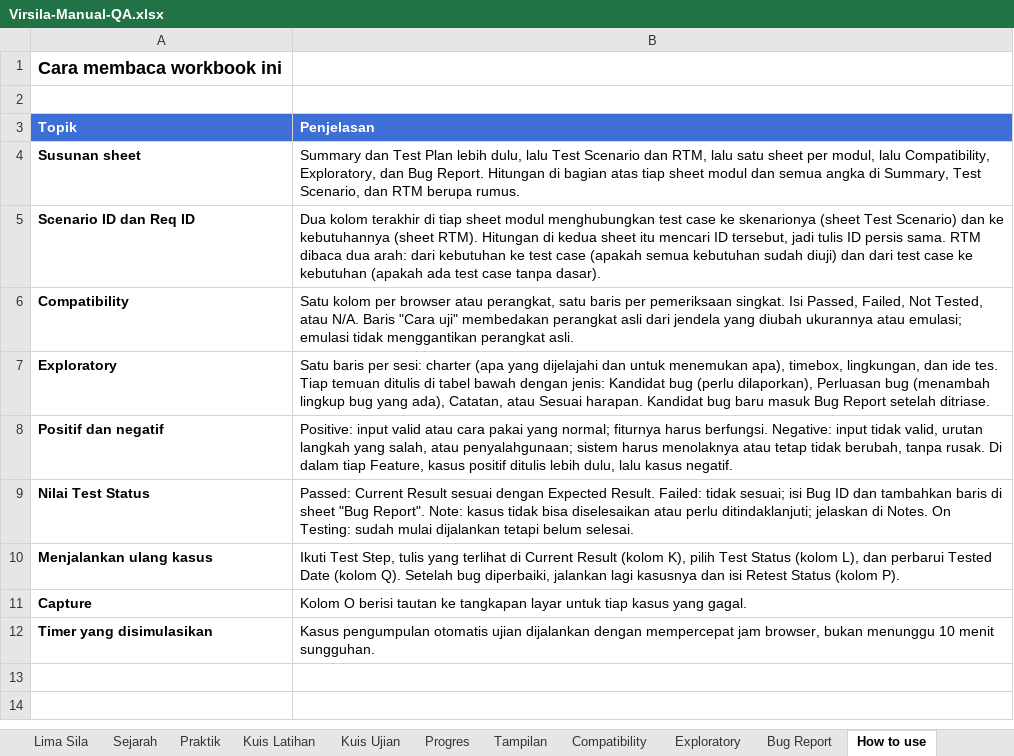
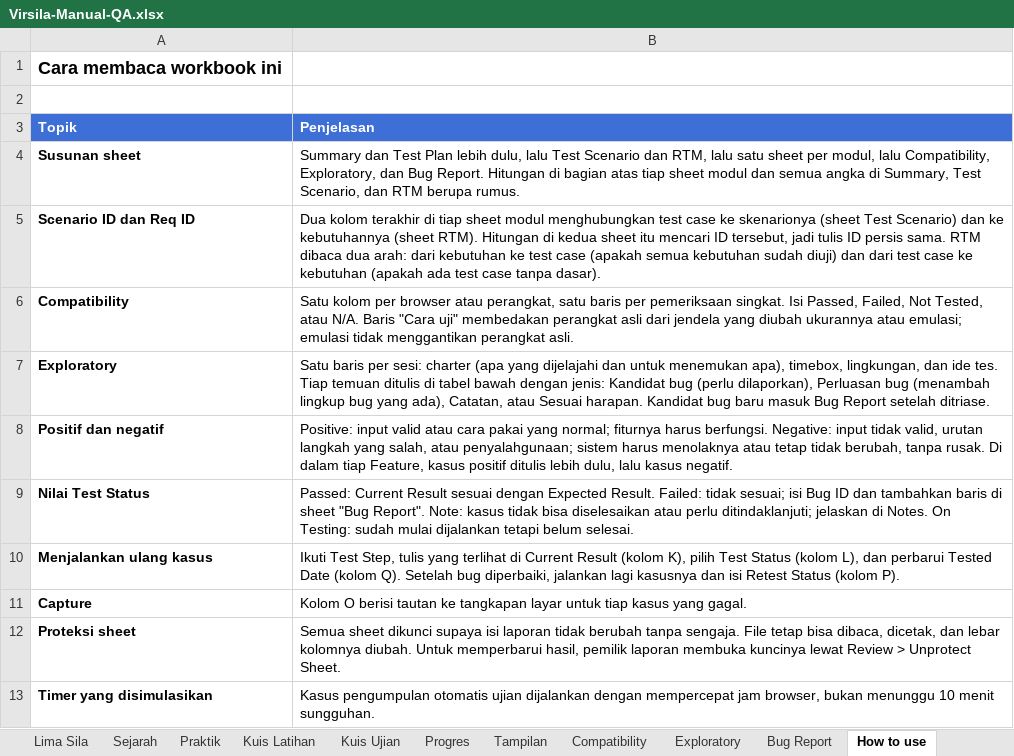
Before and after one commit to rivaldimhr/rivaldimhr.github.io, an Excel workbook: qa-manual/Virsila-Manual-QA.xlsx, sheet How to use, drawn as a sheet; values as stored, in another font and other column widths than the file's, no borders; the diff names each change by its address in the sheet, - before the commit and + after, or states it on an @@ line.

Commit message:
Manual QA: protect the sheets in both workbooks
- Results workbook: every sheet is locked, so the report is read-only
- Template: formulas and column headers are locked; input cells and table rows stay editable
- Column widths and row heights can still be changed
- How to use sheets explain what is locked

```diff
--- a/qa-manual/Virsila-Manual-QA.xlsx (sheet How to use)
+++ b/qa-manual/Virsila-Manual-QA.xlsx (sheet How to use)
+row 12: Proteksi sheet | Semua sheet dikunci supaya isi laporan tidak berubah tanpa sengaja. File tetap bisa dibaca, dicetak, dan lebar kolomnya diubah. Untuk memperbarui hasil, pemilik laporan membuka kuncinya lewat Review > Unprotect Sheet.
```
Also changed, not shown: qa-manual/QA-Manual-Test-Case-Template.xlsx, 1 other file.
